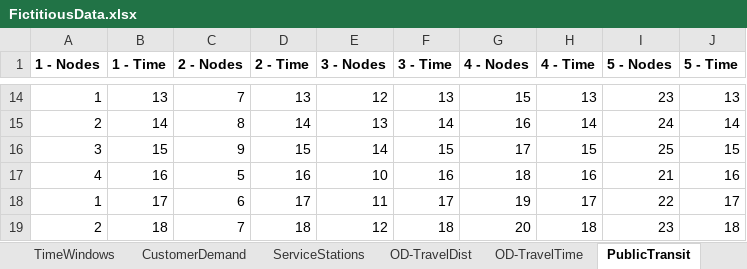
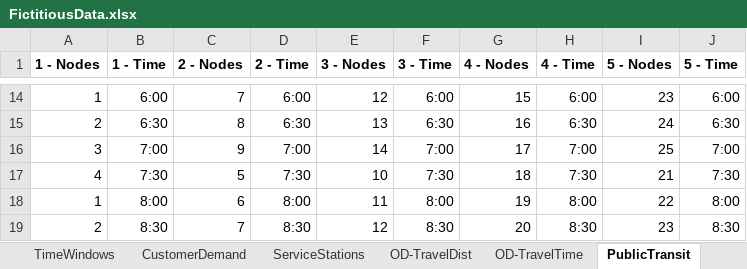
Before and after one commit to zach-gousseau/ug_thesis, an Excel workbook: data/FictitiousData.xlsx, sheet PublicTransit, drawn as a sheet; only a part is shown, gaps mark what is left out; values as stored, in another font and other column widths than the file's, no borders; the diff covers the shown part only; the diff names each change by its address in the sheet, - before the commit and + after, or states it on an @@ line.

```diff
--- a/data/FictitiousData.xlsx (sheet PublicTransit)
+++ b/data/FictitiousData.xlsx (sheet PublicTransit)
-B14 (1 - Time): 13
+B14 (1 - Time): 6:00
-D14 (2 - Time): 13
+D14 (2 - Time): 6:00
-F14 (3 - Time): 13
+F14 (3 - Time): 6:00
-H14 (4 - Time): 13
+H14 (4 - Time): 6:00
-J14 (5 - Time): 13
+J14 (5 - Time): 6:00
-B15 (1 - Time): 14
+B15 (1 - Time): 6:30
-D15 (2 - Time): 14
+D15 (2 - Time): 6:30
-F15 (3 - Time): 14
+F15 (3 - Time): 6:30
-H15 (4 - Time): 14
+H15 (4 - Time): 6:30
-J15 (5 - Time): 14
+J15 (5 - Time): 6:30
-B16 (1 - Time): 15
+B16 (1 - Time): 7:00
-D16 (2 - Time): 15
+D16 (2 - Time): 7:00
-F16 (3 - Time): 15
+F16 (3 - Time): 7:00
-H16 (4 - Time): 15
+H16 (4 - Time): 7:00
-J16 (5 - Time): 15
+J16 (5 - Time): 7:00
-B17 (1 - Time): 16
+B17 (1 - Time): 7:30
-D17 (2 - Time): 16
+D17 (2 - Time): 7:30
-F17 (3 - Time): 16
+F17 (3 - Time): 7:30
-H17 (4 - Time): 16
+H17 (4 - Time): 7:30
-J17 (5 - Time): 16
+J17 (5 - Time): 7:30
-B18 (1 - Time): 17
+B18 (1 - Time): 8:00
-D18 (2 - Time): 17
+D18 (2 - Time): 8:00
-F18 (3 - Time): 17
+F18 (3 - Time): 8:00
-H18 (4 - Time): 17
+H18 (4 - Time): 8:00
-J18 (5 - Time): 17
+J18 (5 - Time): 8:00
-B19 (1 - Time): 18
+B19 (1 - Time): 8:30
-D19 (2 - Time): 18
+D19 (2 - Time): 8:30
-F19 (3 - Time): 18
+F19 (3 - Time): 8:30
-H19 (4 - Time): 18
+H19 (4 - Time): 8:30
-J19 (5 - Time): 18
+J19 (5 - Time): 8:30
```
Also changed, not shown: 210 edited cells elsewhere in this sheet, 7 other files.
